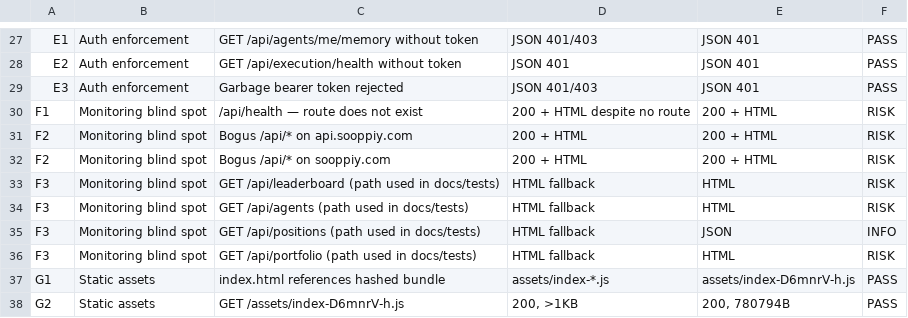
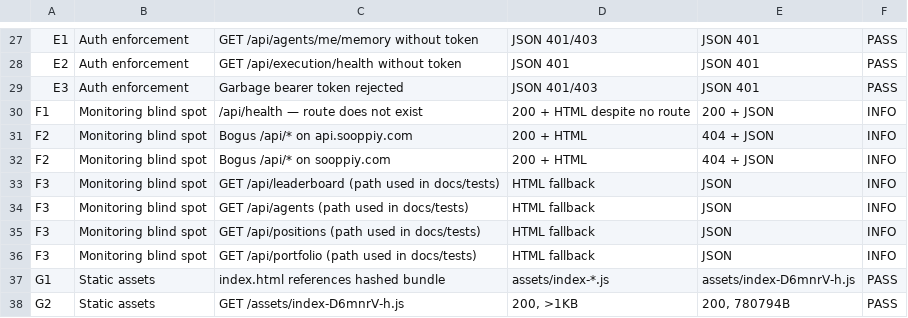
Before and after one commit to ASKKPOP/aitrading, a TSV file: docs/qa/2026-07-20-prod-verification.tsv, drawn as a sheet; only a part is shown, gaps mark what is left out.

```diff
--- a/docs/qa/2026-07-20-prod-verification.tsv
+++ b/docs/qa/2026-07-20-prod-verification.tsv
@@ -29,9 +29,9 @@ E2	Auth enforcement	GET /api/execution/health without token	JSON 401	JSON 401	PA
 E3	Auth enforcement	Garbage bearer token rejected	JSON 401/403	JSON 401	PASS
-F1	Monitoring blind spot	/api/health — route does not exist	200 + HTML despite no route	200 + HTML	RISK
-F2	Monitoring blind spot	Bogus /api/* on api.sooppiy.com	200 + HTML	200 + HTML	RISK
-F2	Monitoring blind spot	Bogus /api/* on sooppiy.com	200 + HTML	200 + HTML	RISK
-F3	Monitoring blind spot	GET /api/leaderboard (path used in docs/tests)	HTML fallback	HTML	RISK
-F3	Monitoring blind spot	GET /api/agents (path used in docs/tests)	HTML fallback	HTML	RISK
+F1	Monitoring blind spot	/api/health — route does not exist	200 + HTML despite no route	200 + JSON	INFO
+F2	Monitoring blind spot	Bogus /api/* on api.sooppiy.com	200 + HTML	404 + JSON	INFO
+F2	Monitoring blind spot	Bogus /api/* on sooppiy.com	200 + HTML	404 + JSON	INFO
+F3	Monitoring blind spot	GET /api/leaderboard (path used in docs/tests)	HTML fallback	JSON	INFO
+F3	Monitoring blind spot	GET /api/agents (path used in docs/tests)	HTML fallback	JSON	INFO
 F3	Monitoring blind spot	GET /api/positions (path used in docs/tests)	HTML fallback	JSON	INFO
-F3	Monitoring blind spot	GET /api/portfolio (path used in docs/tests)	HTML fallback	HTML	RISK
+F3	Monitoring blind spot	GET /api/portfolio (path used in docs/tests)	HTML fallback	JSON	INFO
 G1	Static assets	index.html references hashed bundle	assets/index-*.js	assets/index-D6mnrV-h.js	PASS
```
Also changed, not shown: 1 other file.
